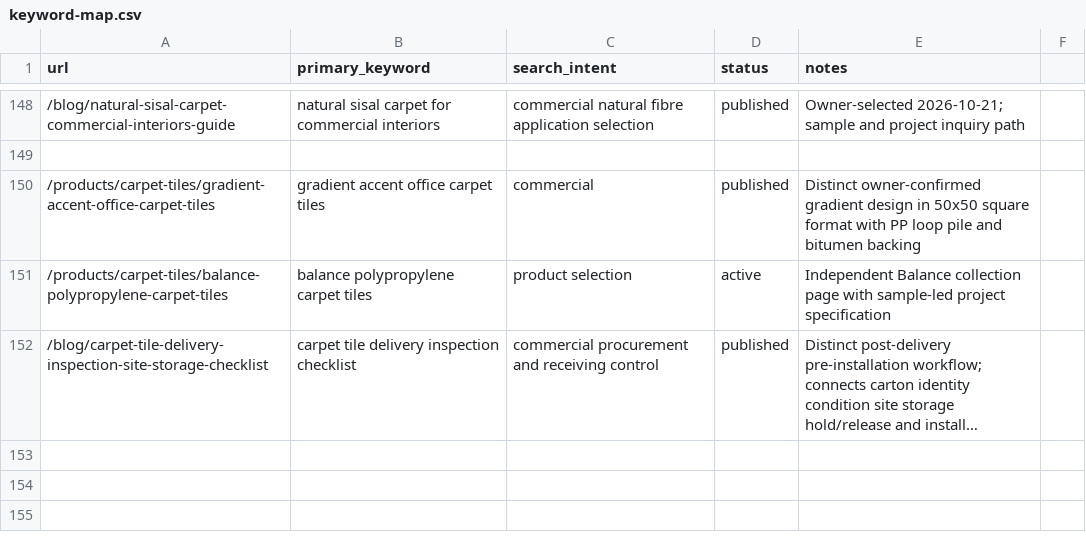
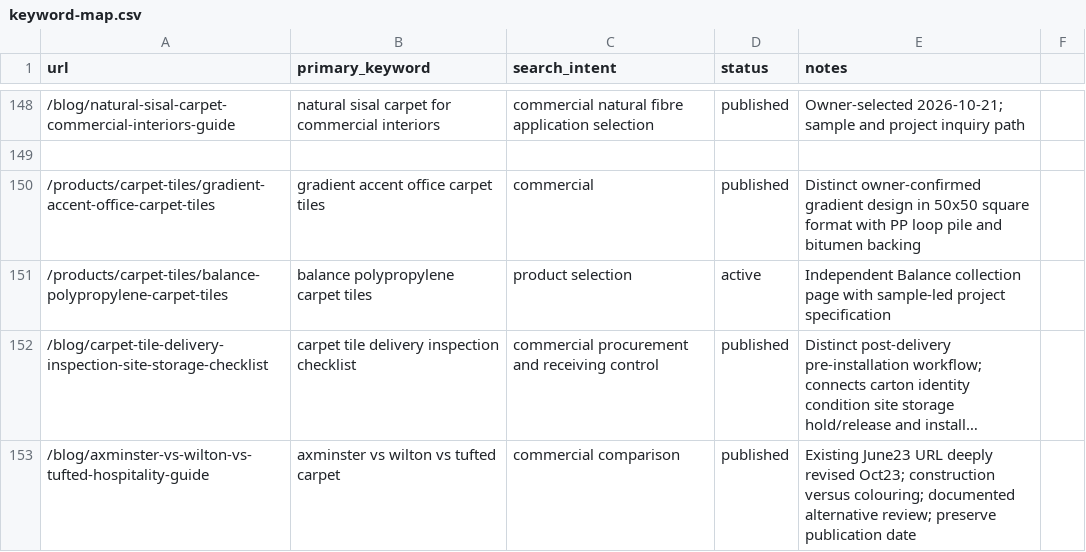
Before and after one commit to HCJJY123/carpet-website, a CSV file: keyword-map.csv, drawn as a sheet; only a part is shown, gaps mark what is left out; long unchanged cells end in …; the diff names each change by its address in the sheet, - before the commit and + after, or states it on an @@ line.

Commit message:
Improve hospitality construction comparison and align broadloom quotations (#103)
* content: deepen hotel construction comparison and align broadloom category

* docs: record hospitality guide preview acceptance

```diff
--- a/keyword-map.csv
+++ b/keyword-map.csv
+row 153: /blog/axminster-vs-wilton-vs-tufted-hospitality-guide | axminster vs wilton vs tufted carpet | commercial comparison | published | Existing June23 URL deeply revised Oct23; construction versus colouring; documented alternative review; preserve publication date
```
Also changed, not shown: 8 other files.
